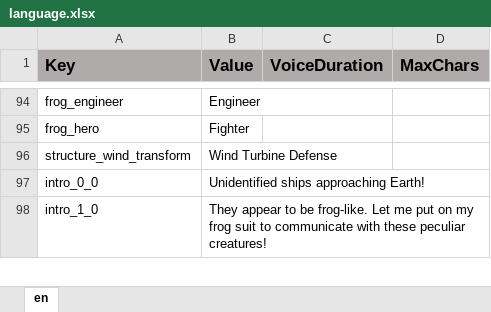
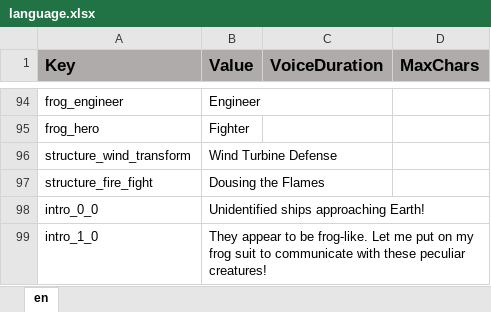
Before and after one commit to ddionisio/LL_ESS2D1, an Excel workbook: Language/language.xlsx, sheet en, drawn as a sheet; only a part is shown, gaps mark what is left out; values as stored, in another font and other column widths than the file's, no borders; the diff covers the shown part only; the diff names each change by its address in the sheet, - before the commit and + after, or states it on an @@ line.

```diff
--- a/Language/language.xlsx (sheet en)
+++ b/Language/language.xlsx (sheet en)
+row 97: structure_fire_fight | Dousing the Flames
```
Also changed, not shown: 6 added rows, 17 removed rows and 3 edited cells elsewhere in this sheet, 11 other files.
